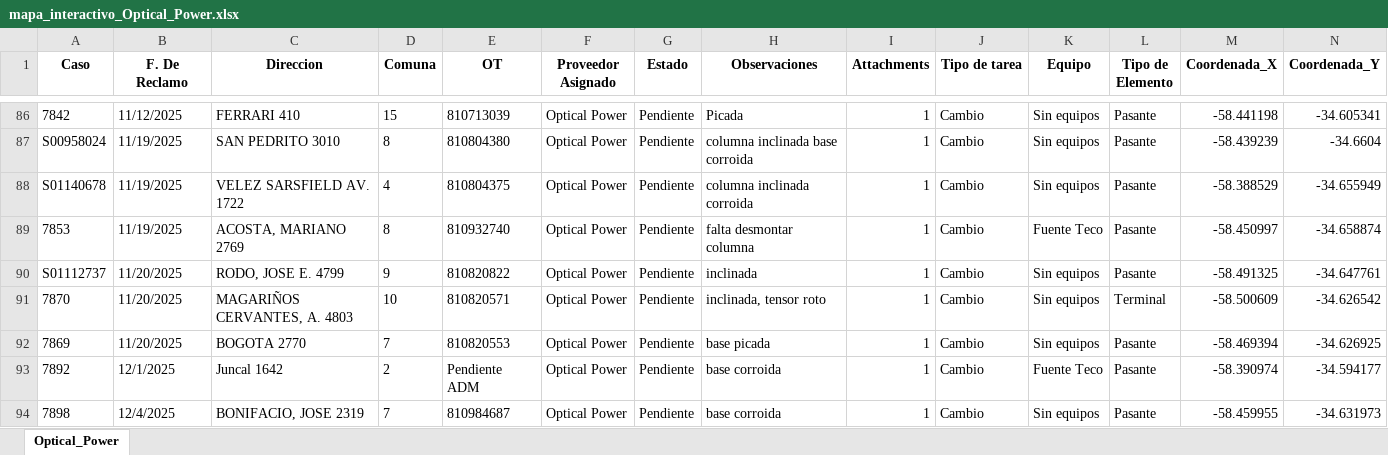
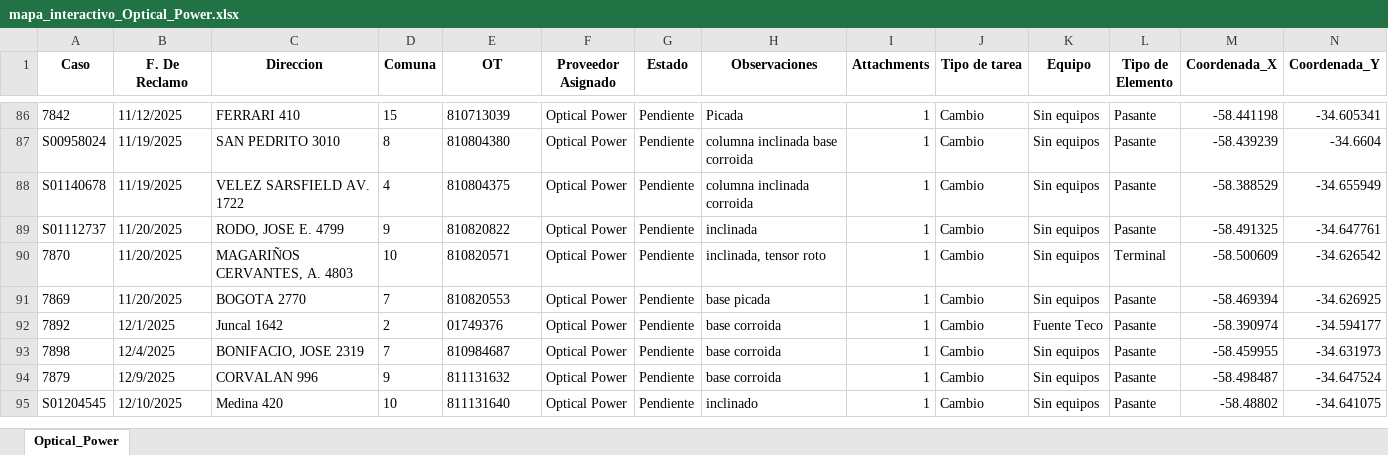
Before and after one commit to gestiondereclamosteco/opticalpower, an Excel workbook: mapa_interactivo_Optical_Power.xlsx, sheet Optical_Power, drawn as a sheet; only a part is shown, gaps mark what is left out; values as stored, in another font and other column widths than the file's, no borders; removed rows and columns are numbered as before the commit, all else as after; rows hold the shown columns only; the diff names each change by its address in the sheet, - before the commit and + after, or states it on an @@ line.

Commit message:
Actualizacion automatica del mapa (2025-12-12 15:25:36)

```diff
--- a/mapa_interactivo_Optical_Power.xlsx (sheet Optical_Power)
+++ b/mapa_interactivo_Optical_Power.xlsx (sheet Optical_Power)
-row 89: 7853 | 11/19/2025 | ACOSTA, MARIANO 2769 | 8 | 810932740 | Optical Power | Pendiente | falta desmontar columna | 1 | Cambio | Fuente Teco | Pasante | -58.450997 | -34.658874
-E92 (OT): Pendiente ADM
+E92 (OT): 01749376
+row 94: 7879 | 12/9/2025 | CORVALAN 996 | 9 | 811131632 | Optical Power | Pendiente | base corroida | 1 | Cambio | Sin equipos | Pasante | -58.498487 | -34.647524
+row 95: S01204545 | 12/10/2025 | Medina 420 | 10 | 811131640 | Optical Power | Pendiente | inclinado | 1 | Cambio | Sin equipos | Pasante | -58.48802 | -34.641075
```
Also changed, not shown: 1 other file.
